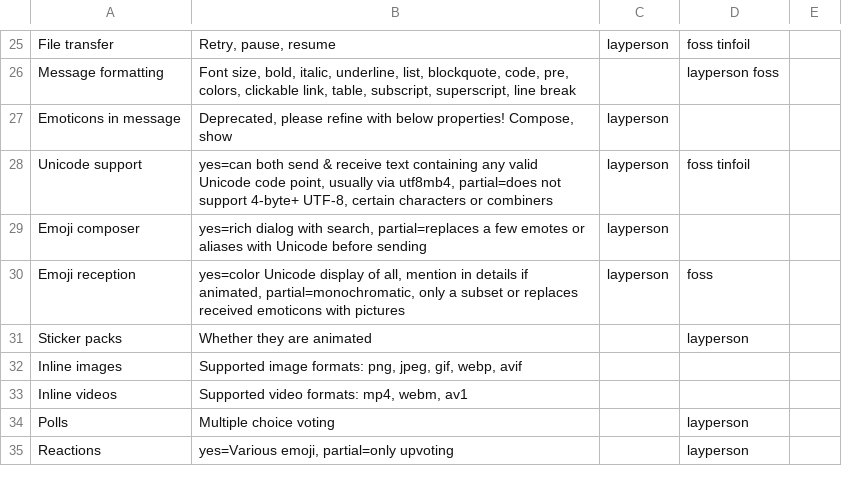
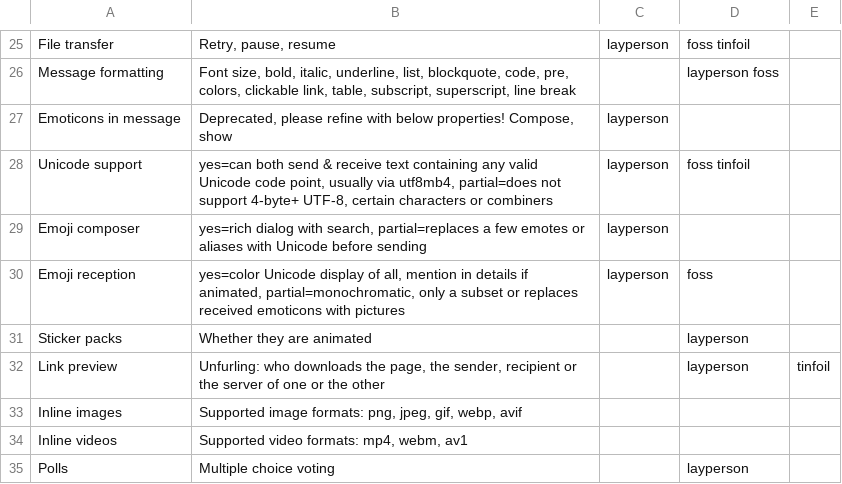
Before and after one commit to bkil/secuchart, a CSV file: data/_properties.csv, drawn as a sheet; only a part is shown, gaps mark what is left out; the shorter side is filled out with more unchanged rows.

Commit message:
_properties,matrix,signal.csv: +link preview

```diff
--- a/data/_properties.csv
+++ b/data/_properties.csv
@@ -31,2 +31,3 @@ Emoji reception;yes=color Unicode display of all, mention in details if animated
 Sticker packs;Whether they are animated;;layperson;
+Link preview;Unfurling: who downloads the page, the sender, recipient or the server of one or the other;;layperson;tinfoil
 Inline images;Supported image formats: png, jpeg, gif, webp, avif;;;
```
Also changed, not shown: data/matrix.csv, data/signal.csv, 1 other file.
